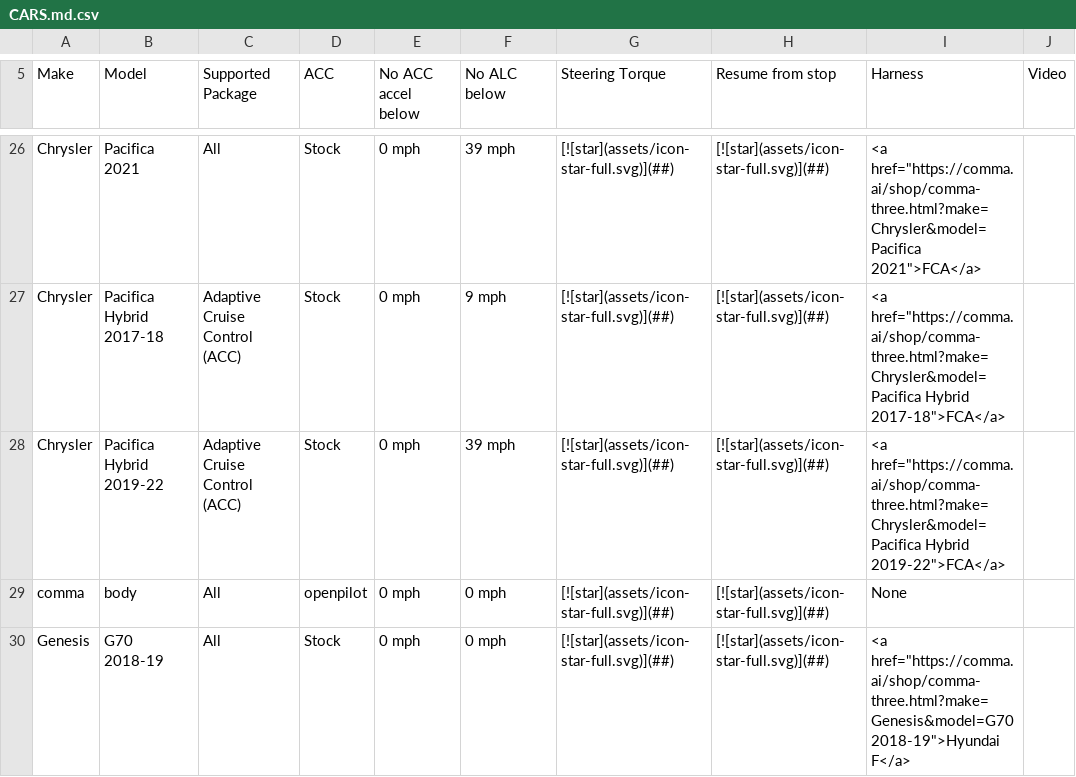
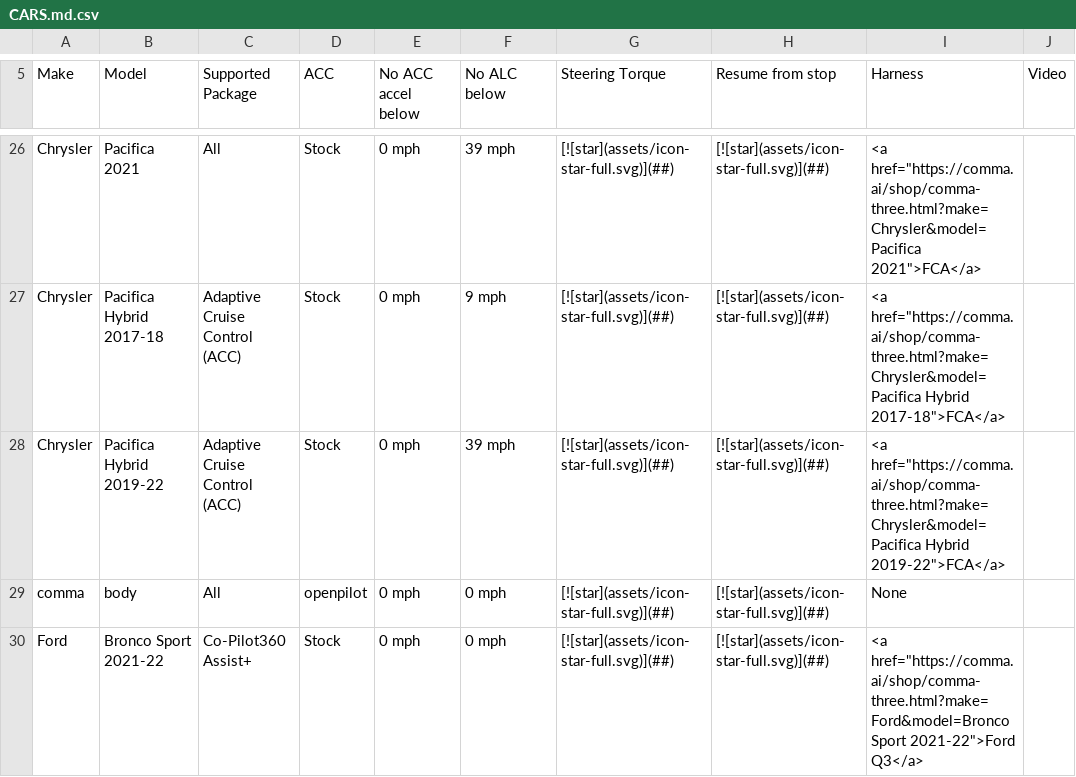
Before and after one commit to comma-hacks/best-cars-lowest-prices, a CSV file: CARS.md.csv, drawn as a sheet; only a part is shown, gaps mark what is left out; the shorter side is filled out with more unchanged rows; the diff covers the shown part only.

```diff
--- a/CARS.md.csv
+++ b/CARS.md.csv
@@ -29 +29,2 @@ Chrysler,Pacifica Hybrid 2019-22,Adaptive Cruise Control (ACC),Stock,0 mph,39 mp
 comma,body,All,openpilot,0 mph,0 mph,[![star](assets/icon-star-full.svg)](##),[![star](assets/icon-star-full.svg)](##),None,
+Ford,Bronco Sport 2021-22,Co-Pilot360 Assist+,Stock,0 mph,0 mph,[![star](assets/icon-star-full.svg)](##),[![star](assets/icon-star-full.svg)](##),"<a href=""https://comma.ai/shop/comma-three.html?make=Ford&model=Bronco Sport 2021-22"">Ford Q3</a>",
```
Also changed, not shown: 3 added rows and 1 edited cell elsewhere in this file, 16 other files.
